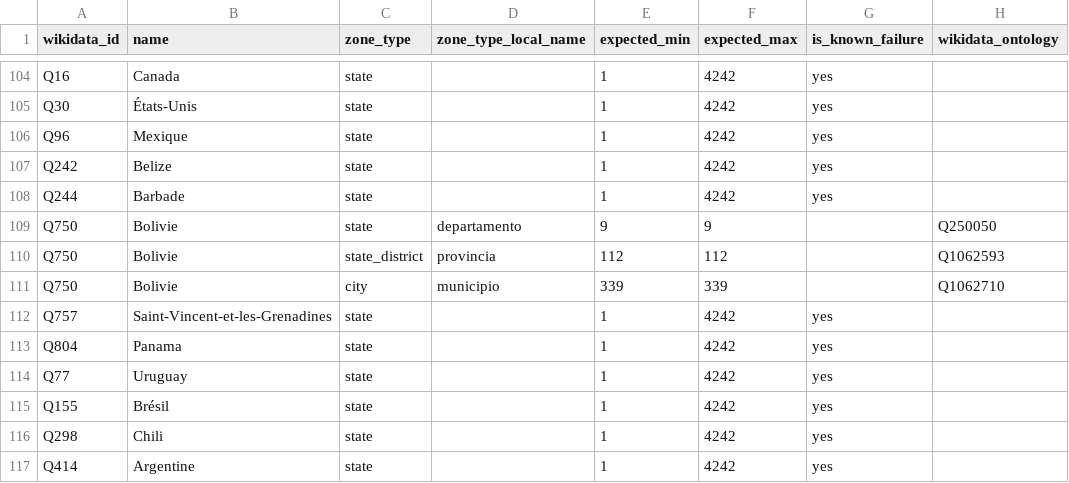
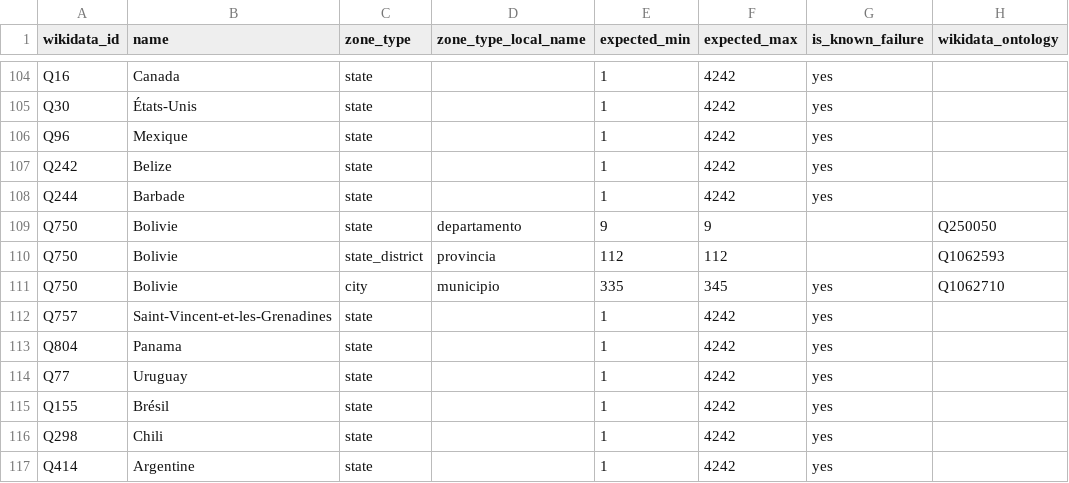
Before and after one commit to osm-without-borders/cosmogony-data-dashboard, a CSV file: reference_stats_values.csv, drawn as a sheet; only a part is shown, gaps mark what is left out.

Commit message:
Bolivie / municipios : is_known_failure + nombre de municipios
On ouvre un peu, en attendant que la communauté OSM bolivienne
trouve une solution d'étiquetage pour les municipios "bizarres",
comme les autonomies indigènes (ex-municipios qui ont changé leur
forme de gouvernement local).

```diff
--- a/reference_stats_values.csv
+++ b/reference_stats_values.csv
@@ -110,3 +110,3 @@ Q750,Bolivie,state,departamento,9,9,,Q250050
 Q750,Bolivie,state_district,provincia,112,112,,Q1062593
-Q750,Bolivie,city,municipio,339,339,,Q1062710
+Q750,Bolivie,city,municipio,335,345,yes,Q1062710
 Q757,Saint-Vincent-et-les-Grenadines,state,,1,4242,yes,
```
